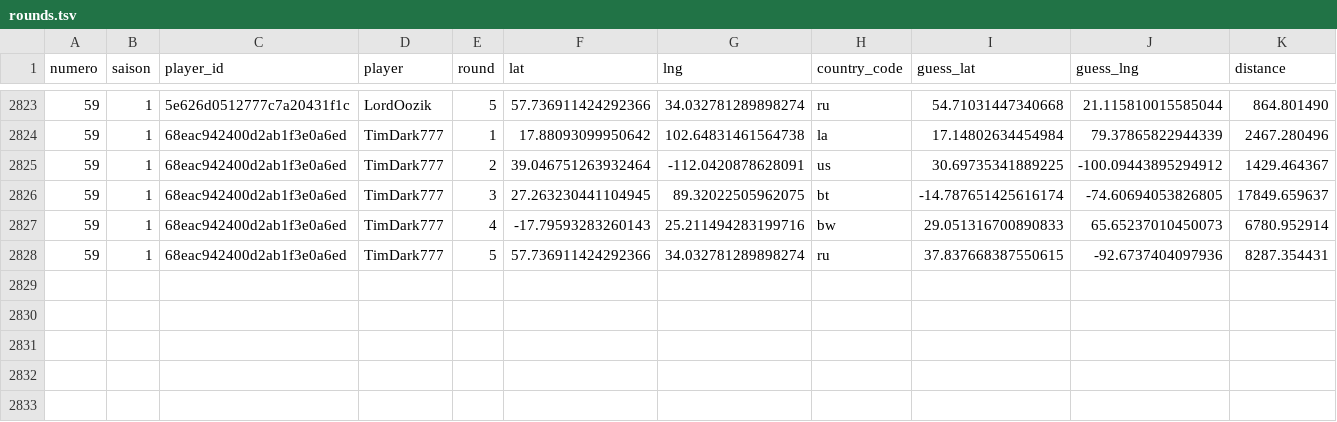
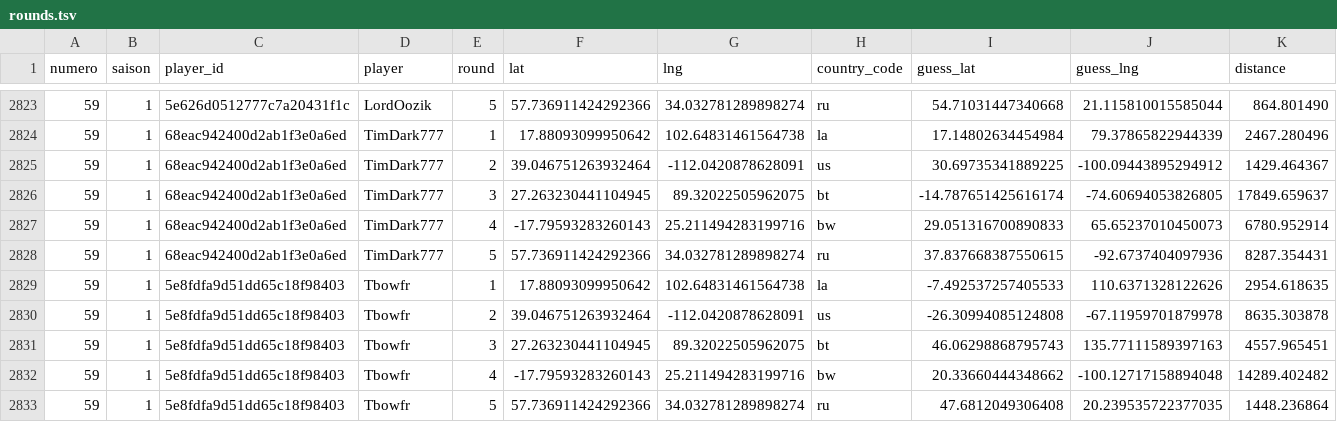
Before and after one commit to ComteUnderscoreL/geostats, a TSV file: data/rounds.tsv, drawn as a sheet; only a part is shown, gaps mark what is left out; the diff names each change by its address in the sheet, - before the commit and + after, or states it on an @@ line.

```diff
--- a/data/rounds.tsv
+++ b/data/rounds.tsv
+row 2829: 59 | 1 | 5e8fdfa9d51dd65c18f98403 | Tbowfr | 1 | 17.88093099950642 | 102.64831461564738 | la | -7.492537257405533 | 110.6371328122626 | 2954.618635
+row 2830: 59 | 1 | 5e8fdfa9d51dd65c18f98403 | Tbowfr | 2 | 39.046751263932464 | -112.0420878628091 | us | -26.30994085124808 | -67.11959701879978 | 8635.303878
+row 2831: 59 | 1 | 5e8fdfa9d51dd65c18f98403 | Tbowfr | 3 | 27.263230441104945 | 89.32022505962075 | bt | 46.06298868795743 | 135.77111589397163 | 4557.965451
+row 2832: 59 | 1 | 5e8fdfa9d51dd65c18f98403 | Tbowfr | 4 | -17.79593283260143 | 25.211494283199716 | bw | 20.33660444348662 | -100.12717158894048 | 14289.402482
+row 2833: 59 | 1 | 5e8fdfa9d51dd65c18f98403 | Tbowfr | 5 | 57.736911424292366 | 34.032781289898274 | ru | 47.6812049306408 | 20.239535722377035 | 1448.236864
```
Also changed, not shown: data/totals.tsv.
